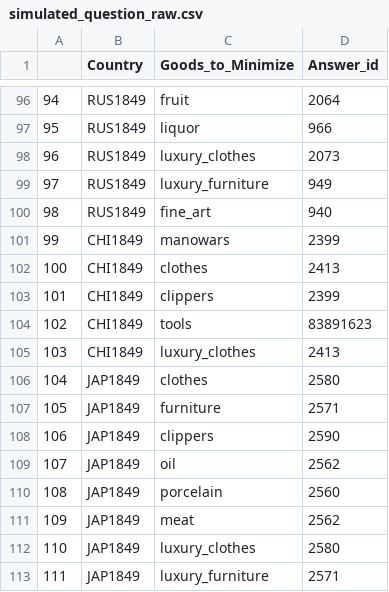
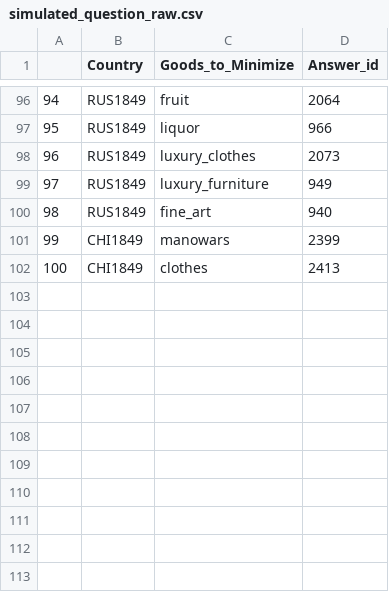
Before and after one commit to myeon9h/PlanRAG, a CSV file: data/building/raw/simulated_question_raw.csv, drawn as a sheet; only a part is shown, gaps mark what is left out; the diff names each change by its address in the sheet, - before the commit and + after, or states it on an @@ line.

```diff
--- a/data/building/raw/simulated_question_raw.csv
+++ b/data/building/raw/simulated_question_raw.csv
-row 103: 101 | CHI1849 | clippers | 2399
-row 104: 102 | CHI1849 | tools | 83891623
-row 105: 103 | CHI1849 | luxury_clothes | 2413
-row 106: 104 | JAP1849 | clothes | 2580
-row 107: 105 | JAP1849 | furniture | 2571
-row 108: 106 | JAP1849 | clippers | 2590
-row 109: 107 | JAP1849 | oil | 2562
-row 110: 108 | JAP1849 | porcelain | 2560
-row 111: 109 | JAP1849 | meat | 2562
-row 112: 110 | JAP1849 | luxury_clothes | 2580
-row 113: 111 | JAP1849 | luxury_furniture | 2571
```
Also changed, not shown: 9 other files.
